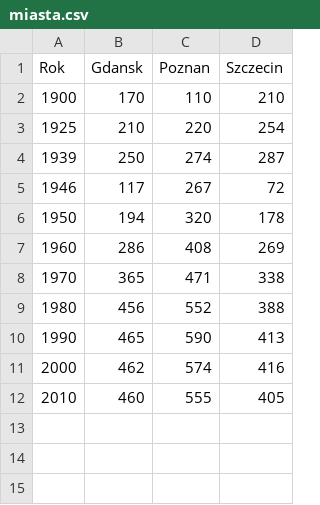
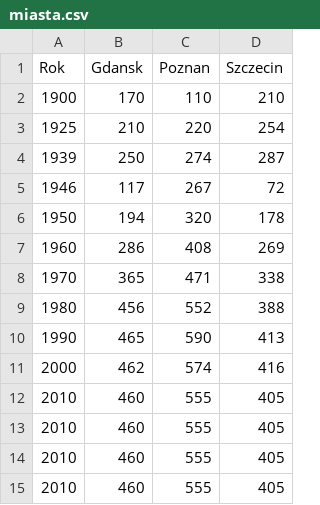
Before and after one commit to JANKROL123/Computational-intelligence, a CSV file: lab01/miasta.csv, drawn as a sheet.

```diff
--- a/lab01/miasta.csv
+++ b/lab01/miasta.csv
@@ -12 +12,4 @@ Rok,Gdansk,Poznan,Szczecin
 2010,460,555,405
+2010,460,555,405
+2010,460,555,405
+2010,460,555,405
```
Also changed, not shown: 4 other files.
